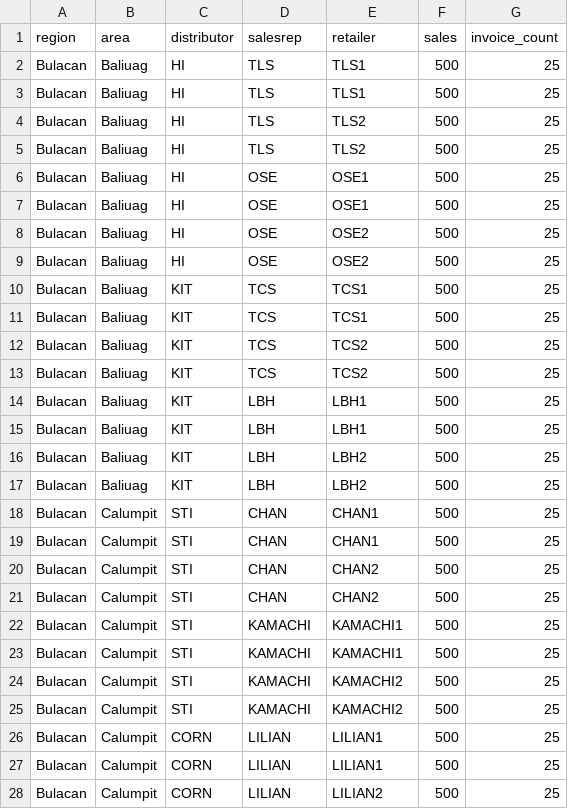
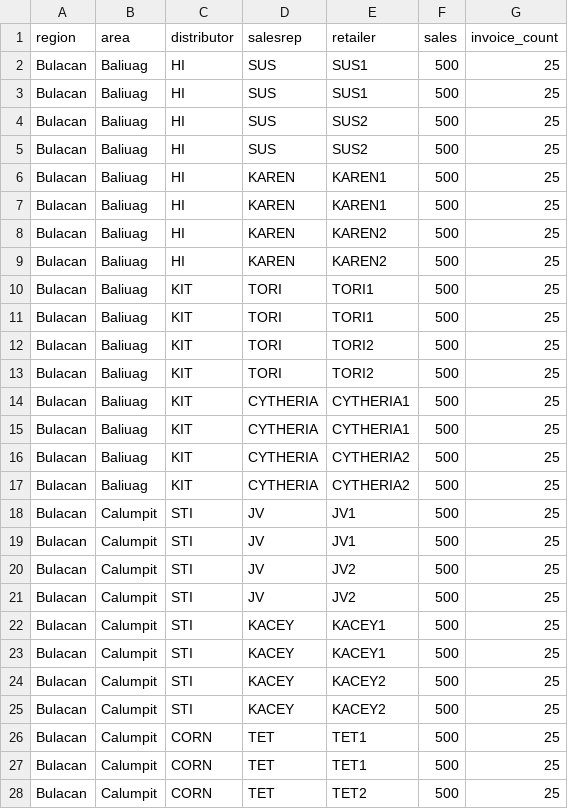
Before and after one commit to ogiaquino/tryp, a CSV file: sample.csv, drawn as a sheet; only a part is shown; the diff covers the shown part only.

```diff
--- a/sample.csv
+++ b/sample.csv
@@ -1,28 +1,28 @@
 region,area,distributor,salesrep,retailer,sales,invoice_count
-Bulacan,Baliuag,HI,TLS,TLS1,500,25
-Bulacan,Baliuag,HI,TLS,TLS1,500,25
-Bulacan,Baliuag,HI,TLS,TLS2,500,25
-Bulacan,Baliuag,HI,TLS,TLS2,500,25
-Bulacan,Baliuag,HI,OSE,OSE1,500,25
-Bulacan,Baliuag,HI,OSE,OSE1,500,25
-Bulacan,Baliuag,HI,OSE,OSE2,500,25
-Bulacan,Baliuag,HI,OSE,OSE2,500,25
-Bulacan,Baliuag,KIT,TCS,TCS1,500,25
-Bulacan,Baliuag,KIT,TCS,TCS1,500,25
-Bulacan,Baliuag,KIT,TCS,TCS2,500,25
-Bulacan,Baliuag,KIT,TCS,TCS2,500,25
-Bulacan,Baliuag,KIT,LBH,LBH1,500,25
-Bulacan,Baliuag,KIT,LBH,LBH1,500,25
-Bulacan,Baliuag,KIT,LBH,LBH2,500,25
-Bulacan,Baliuag,KIT,LBH,LBH2,500,25
-Bulacan,Calumpit,STI,CHAN,CHAN1,500,25
-Bulacan,Calumpit,STI,CHAN,CHAN1,500,25
-Bulacan,Calumpit,STI,CHAN,CHAN2,500,25
-Bulacan,Calumpit,STI,CHAN,CHAN2,500,25
-Bulacan,Calumpit,STI,KAMACHI,KAMACHI1,500,25
-Bulacan,Calumpit,STI,KAMACHI,KAMACHI1,500,25
-Bulacan,Calumpit,STI,KAMACHI,KAMACHI2,500,25
-Bulacan,Calumpit,STI,KAMACHI,KAMACHI2,500,25
-Bulacan,Calumpit,CORN,LILIAN,LILIAN1,500,25
-Bulacan,Calumpit,CORN,LILIAN,LILIAN1,500,25
-Bulacan,Calumpit,CORN,LILIAN,LILIAN2,500,25
+Bulacan,Baliuag,HI,SUS,SUS1,500,25
+Bulacan,Baliuag,HI,SUS,SUS1,500,25
+Bulacan,Baliuag,HI,SUS,SUS2,500,25
+Bulacan,Baliuag,HI,SUS,SUS2,500,25
+Bulacan,Baliuag,HI,KAREN,KAREN1,500,25
+Bulacan,Baliuag,HI,KAREN,KAREN1,500,25
+Bulacan,Baliuag,HI,KAREN,KAREN2,500,25
+Bulacan,Baliuag,HI,KAREN,KAREN2,500,25
+Bulacan,Baliuag,KIT,TORI,TORI1,500,25
+Bulacan,Baliuag,KIT,TORI,TORI1,500,25
+Bulacan,Baliuag,KIT,TORI,TORI2,500,25
+Bulacan,Baliuag,KIT,TORI,TORI2,500,25
+Bulacan,Baliuag,KIT,CYTHERIA,CYTHERIA1,500,25
+Bulacan,Baliuag,KIT,CYTHERIA,CYTHERIA1,500,25
+Bulacan,Baliuag,KIT,CYTHERIA,CYTHERIA2,500,25
+Bulacan,Baliuag,KIT,CYTHERIA,CYTHERIA2,500,25
+Bulacan,Calumpit,STI,JV,JV1,500,25
+Bulacan,Calumpit,STI,JV,JV1,500,25
+Bulacan,Calumpit,STI,JV,JV2,500,25
+Bulacan,Calumpit,STI,JV,JV2,500,25
+Bulacan,Calumpit,STI,KACEY,KACEY1,500,25
+Bulacan,Calumpit,STI,KACEY,KACEY1,500,25
+Bulacan,Calumpit,STI,KACEY,KACEY2,500,25
+Bulacan,Calumpit,STI,KACEY,KACEY2,500,25
+Bulacan,Calumpit,CORN,TET,TET1,500,25
+Bulacan,Calumpit,CORN,TET,TET1,500,25
+Bulacan,Calumpit,CORN,TET,TET2,500,25
```
Also changed, not shown: 10 edited cells elsewhere in this file, 2 other files.
